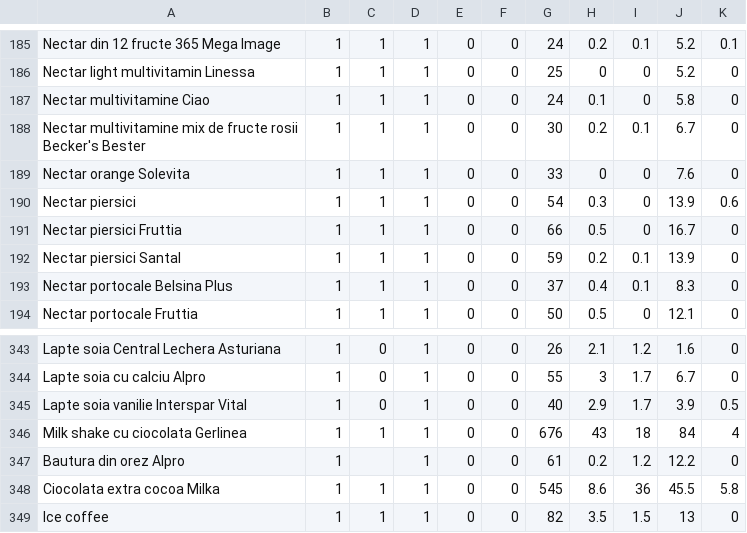
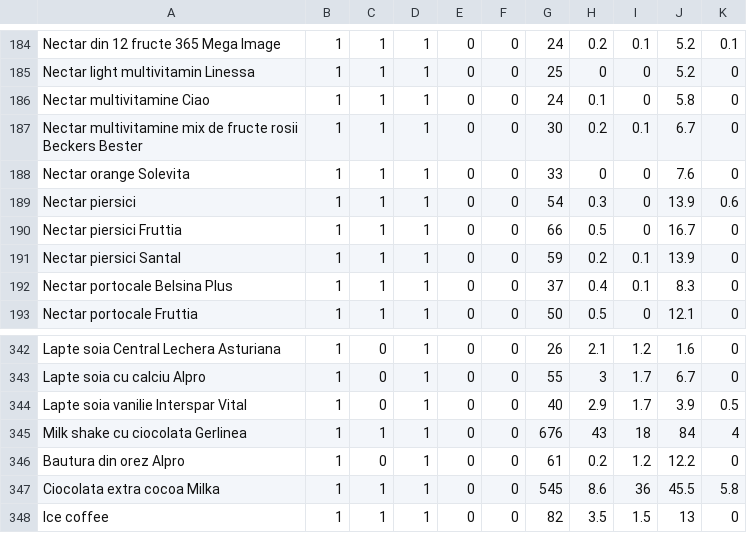
Before and after one commit to Fluffy-Minions/Intelligent-Diet-Arrangement-System, a CSV file: DB_ready_data/Bauturi.csv, drawn as a sheet; only a part is shown, gaps mark what is left out; addresses are those after the commit; the diff covers the shown part only; the diff names each change by its address in the sheet, - before the commit and + after, or states it on an @@ line.

```diff
--- a/DB_ready_data/Bauturi.csv
+++ b/DB_ready_data/Bauturi.csv
-A187: …fructe rosii Becker's Bester
+A187: …fructe rosii Beckers Bester
-C346: (empty)
+C346: 0
```
Also changed, not shown: 1 removed row and 6 edited cells elsewhere in this file, 6 other files.
